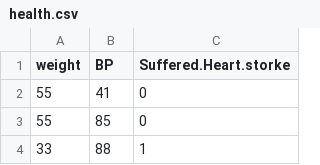
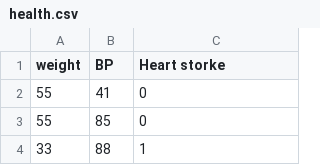
Before and after one commit to subash2002/MLA-Assignment, a CSV file: health.csv, drawn as a sheet; only a part is shown.

Commit message:
Add files via upload

```diff
--- a/health.csv
+++ b/health.csv
@@ -1,2 +1,2 @@
-weight,BP,Suffered.Heart.storke
+weight,BP,Heart storke
 55,41,0
```
